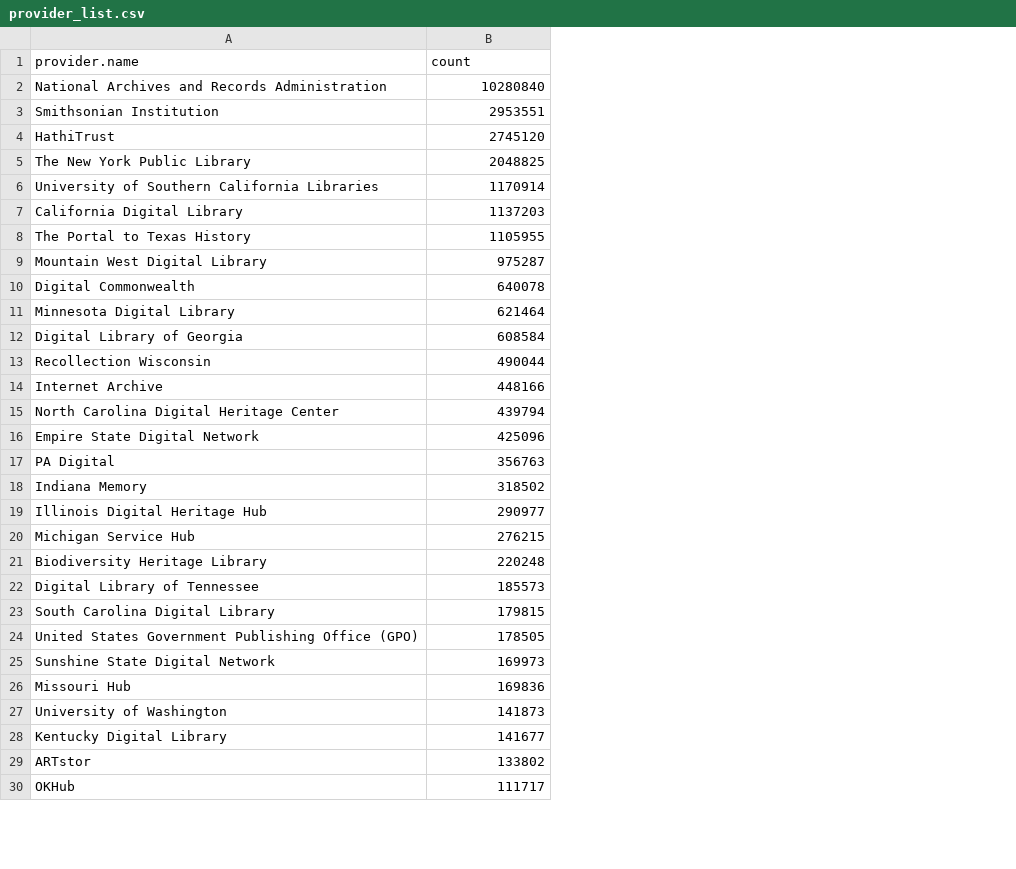
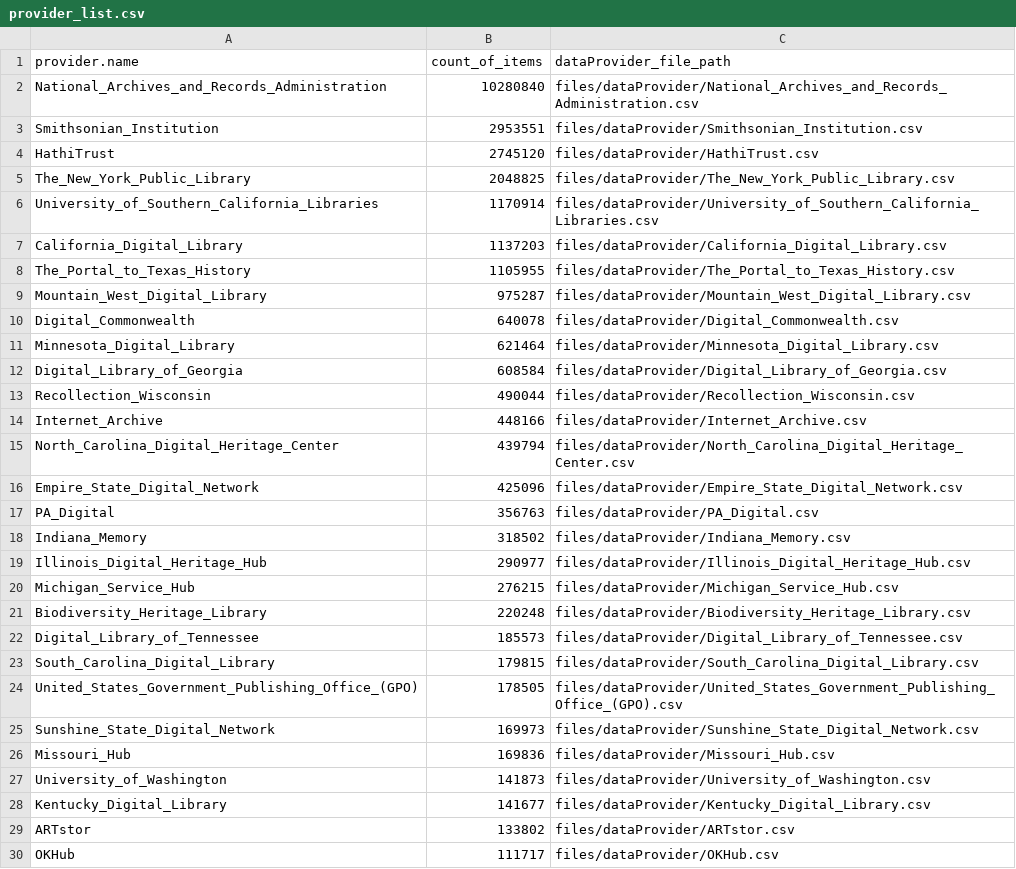
Before and after one commit to AlexZ2018/DPLA, a CSV file: files/provider_list.csv, drawn as a sheet; only a part is shown; the diff covers the shown part only; the diff names each change by its address in the sheet, - before the commit and + after, or states it on an @@ line.

```diff
--- a/files/provider_list.csv
+++ b/files/provider_list.csv
+column C (dataProvider_file_path), rows 2-30: files/dataProvider/National_Archives_and_Records_Administration.csv | files/dataProvider/Smithsonian_Institution.csv | files/dataProvider/HathiTrust.csv | files/dataProvider/The_New_York_Public_Library.csv | files/dataProvider/University_of_Southern_California_Libraries.csv | files/dataProvider/California_Digital_Library.csv | files/dataProvider/The_Portal_to_Texas_History.csv | files/dataProvider/Mountain_West_Digital_Library.csv | files/dataProvider/Digital_Commonwealth.csv | files/dataProvider/Minnesota_Digital_Library.csv | files/dataProvider/Digital_Library_of_Georgia.csv | files/dataProvider/Recollection_Wisconsin.csv | files/dataProvider/Internet_Archive.csv | files/dataProvider/North_Carolina_Digital_Heritage_Center.csv | files/dataProvider/Empire_State_Digital_Network.csv | files/dataProvider/PA_Digital.csv | files/dataProvider/Indiana_Memory.csv | files/dataProvider/Illinois_Digital_Heritage_Hub.csv | files/dataProvider/Michigan_Service_Hub.csv | files/dataProvider/Biodiversity_Heritage_Library.csv | files/dataProvider/Digital_Library_of_Tennessee.csv | files/dataProvider/South_Carolina_Digital_Library.csv | files/dataProvider/United_States_Government_Publishing_Office_(GPO).csv | files/dataProvider/Sunshine_State_Digital_Network.csv | files/dataProvider/Missouri_Hub.csv | files/dataProvider/University_of_Washington.csv | files/dataProvider/Kentucky_Digital_Library.csv | files/dataProvider/ARTstor.csv | files/dataProvider/OKHub.csv
-B1: count
+B1: count_of_items
-A2 (provider.name): National Archives and Records Administration
+A2 (provider.name): National_Archives_and_Records_Administration
-A3 (provider.name): Smithsonian Institution
+A3 (provider.name): Smithsonian_Institution
-A5 (provider.name): The New York Public Library
+A5 (provider.name): The_New_York_Public_Library
-A6 (provider.name): University of Southern California Libraries
+A6 (provider.name): University_of_Southern_California_Libraries
-A7 (provider.name): California Digital Library
+A7 (provider.name): California_Digital_Library
-A8 (provider.name): The Portal to Texas History
+A8 (provider.name): The_Portal_to_Texas_History
-A9 (provider.name): Mountain West Digital Library
+A9 (provider.name): Mountain_West_Digital_Library
-A10 (provider.name): Digital Commonwealth
+A10 (provider.name): Digital_Commonwealth
-A11 (provider.name): Minnesota Digital Library
+A11 (provider.name): Minnesota_Digital_Library
-A12 (provider.name): Digital Library of Georgia
+A12 (provider.name): Digital_Library_of_Georgia
-A13 (provider.name): Recollection Wisconsin
+A13 (provider.name): Recollection_Wisconsin
-A14 (provider.name): Internet Archive
+A14 (provider.name): Internet_Archive
-A15 (provider.name): North Carolina Digital Heritage Center
+A15 (provider.name): North_Carolina_Digital_Heritage_Center
-A16 (provider.name): Empire State Digital Network
+A16 (provider.name): Empire_State_Digital_Network
-A17 (provider.name): PA Digital
+A17 (provider.name): PA_Digital
-A18 (provider.name): Indiana Memory
+A18 (provider.name): Indiana_Memory
-A19 (provider.name): Illinois Digital Heritage Hub
+A19 (provider.name): Illinois_Digital_Heritage_Hub
-A20 (provider.name): Michigan Service Hub
+A20 (provider.name): Michigan_Service_Hub
-A21 (provider.name): Biodiversity Heritage Library
+A21 (provider.name): Biodiversity_Heritage_Library
-A22 (provider.name): Digital Library of Tennessee
+A22 (provider.name): Digital_Library_of_Tennessee
-A23 (provider.name): South Carolina Digital Library
+A23 (provider.name): South_Carolina_Digital_Library
-A24 (provider.name): United States Government Publishing Office (GPO)
+A24 (provider.name): United_States_Government_Publishing_Office_(GPO)
-A25 (provider.name): Sunshine State Digital Network
+A25 (provider.name): Sunshine_State_Digital_Network
-A26 (provider.name): Missouri Hub
+A26 (provider.name): Missouri_Hub
-A27 (provider.name): University of Washington
+A27 (provider.name): University_of_Washington
-A28 (provider.name): Kentucky Digital Library
+A28 (provider.name): Kentucky_Digital_Library
```
Also changed, not shown: 11 edited cells elsewhere in this file, files/dataProvider/ARTstor.csv, files/dataProvider/California_Digital_Library.csv, 25 other files.
